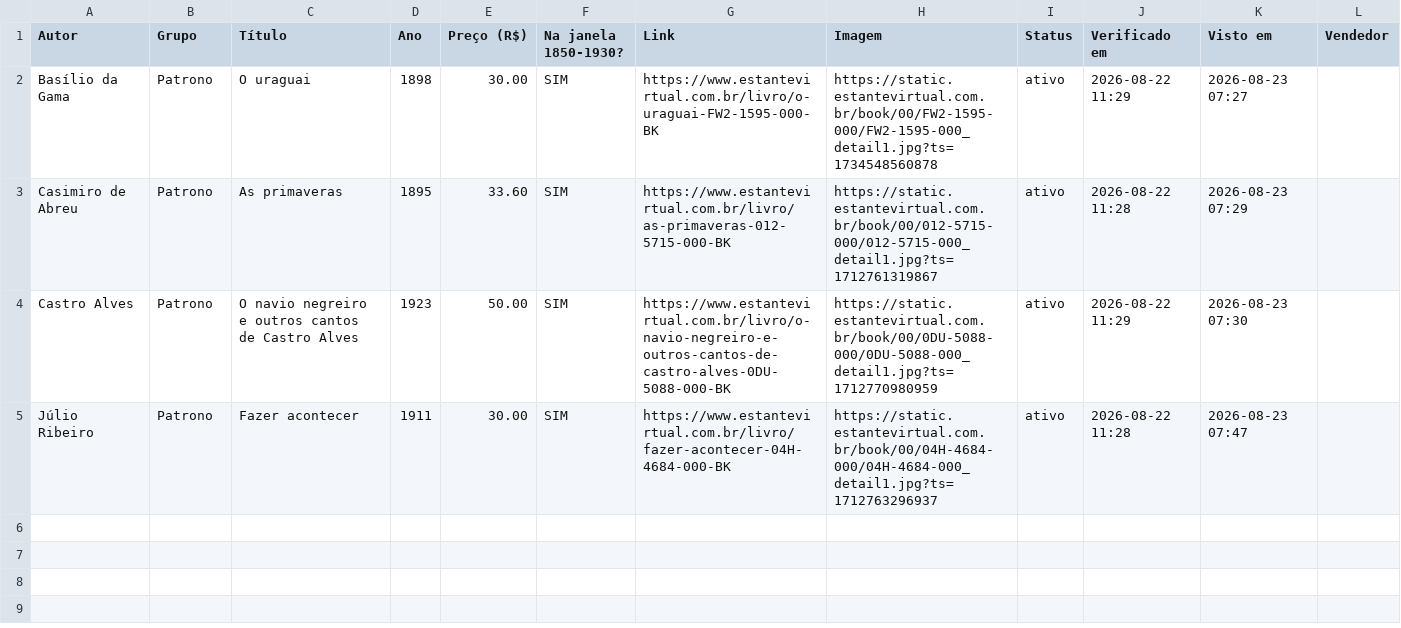
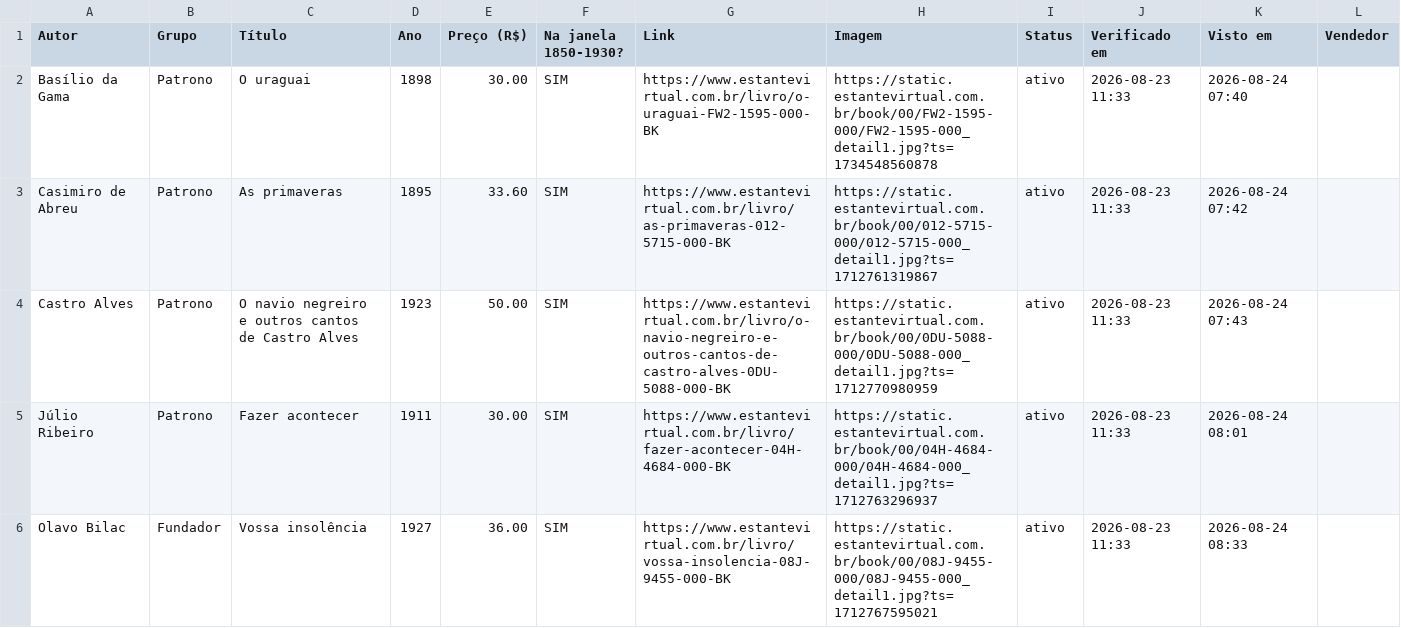
Before and after one commit to feliperibeirobittencourt/clio-radar, a CSV file: raw/estante-hoje.csv, drawn as a sheet.

```diff
--- a/raw/estante-hoje.csv
+++ b/raw/estante-hoje.csv
@@ -1,5 +1,6 @@
 Autor,Grupo,Título,Ano,Preço (R$),Na janela 1850-1930?,Link,Imagem,Status,Verificado em,Visto em,Vendedor
-Basílio da Gama,Patrono,O uraguai,1898,30.00,SIM,https://www.estantevirtual.com.br/livro/o-uraguai-FW2-1595-000-BK,https://static.estantevirtual.com.br/book/00/FW2-1595-000/FW2-1595-000_detail1.jpg?ts=1734548560878,ativo,2026-08-22 11:29,2026-08-23 07:27,
-Casimiro de Abreu,Patrono,As primaveras,1895,33.60,SIM,https://www.estantevirtual.com.br/livro/as-primaveras-012-5715-000-BK,https://static.estantevirtual.com.br/book/00/012-5715-000/012-5715-000_detail1.jpg?ts=1712761319867,ativo,2026-08-22 11:28,2026-08-23 07:29,
-Castro Alves,Patrono,O navio negreiro e outros cantos de Castro Alves,1923,50.00,SIM,https://www.estantevirtual.com.br/livro/o-navio-negreiro-e-outros-cantos-de-castro-alves-0DU-5088-000-BK,https://static.estantevirtual.com.br/book/00/0DU-5088-000/0DU-5088-000_detail1.jpg?ts=1712770980959,ativo,2026-08-22 11:29,2026-08-23 07:30,
-Júlio Ribeiro,Patrono,Fazer acontecer,1911,30.00,SIM,https://www.estantevirtual.com.br/livro/fazer-acontecer-04H-4684-000-BK,https://static.estantevirtual.com.br/book/00/04H-4684-000/04H-4684-000_detail1.jpg?ts=1712763296937,ativo,2026-08-22 11:28,2026-08-23 07:47,
+Basílio da Gama,Patrono,O uraguai,1898,30.00,SIM,https://www.estantevirtual.com.br/livro/o-uraguai-FW2-1595-000-BK,https://static.estantevirtual.com.br/book/00/FW2-1595-000/FW2-1595-000_detail1.jpg?ts=1734548560878,ativo,2026-08-23 11:33,2026-08-24 07:40,
+Casimiro de Abreu,Patrono,As primaveras,1895,33.60,SIM,https://www.estantevirtual.com.br/livro/as-primaveras-012-5715-000-BK,https://static.estantevirtual.com.br/book/00/012-5715-000/012-5715-000_detail1.jpg?ts=1712761319867,ativo,2026-08-23 11:33,2026-08-24 07:42,
+Castro Alves,Patrono,O navio negreiro e outros cantos de Castro Alves,1923,50.00,SIM,https://www.estantevirtual.com.br/livro/o-navio-negreiro-e-outros-cantos-de-castro-alves-0DU-5088-000-BK,https://static.estantevirtual.com.br/book/00/0DU-5088-000/0DU-5088-000_detail1.jpg?ts=1712770980959,ativo,2026-08-23 11:33,2026-08-24 07:43,
+Júlio Ribeiro,Patrono,Fazer acontecer,1911,30.00,SIM,https://www.estantevirtual.com.br/livro/fazer-acontecer-04H-4684-000-BK,https://static.estantevirtual.com.br/book/00/04H-4684-000/04H-4684-000_detail1.jpg?ts=1712763296937,ativo,2026-08-23 11:33,2026-08-24 08:01,
+Olavo Bilac,Fundador,Vossa insolência,1927,36.00,SIM,https://www.estantevirtual.com.br/livro/vossa-insolencia-08J-9455-000-BK,https://static.estantevirtual.com.br/book/00/08J-9455-000/08J-9455-000_detail1.jpg?ts=1712767595021,ativo,2026-08-23 11:33,2026-08-24 08:33,
```
Also changed, not shown: 1 other file.
